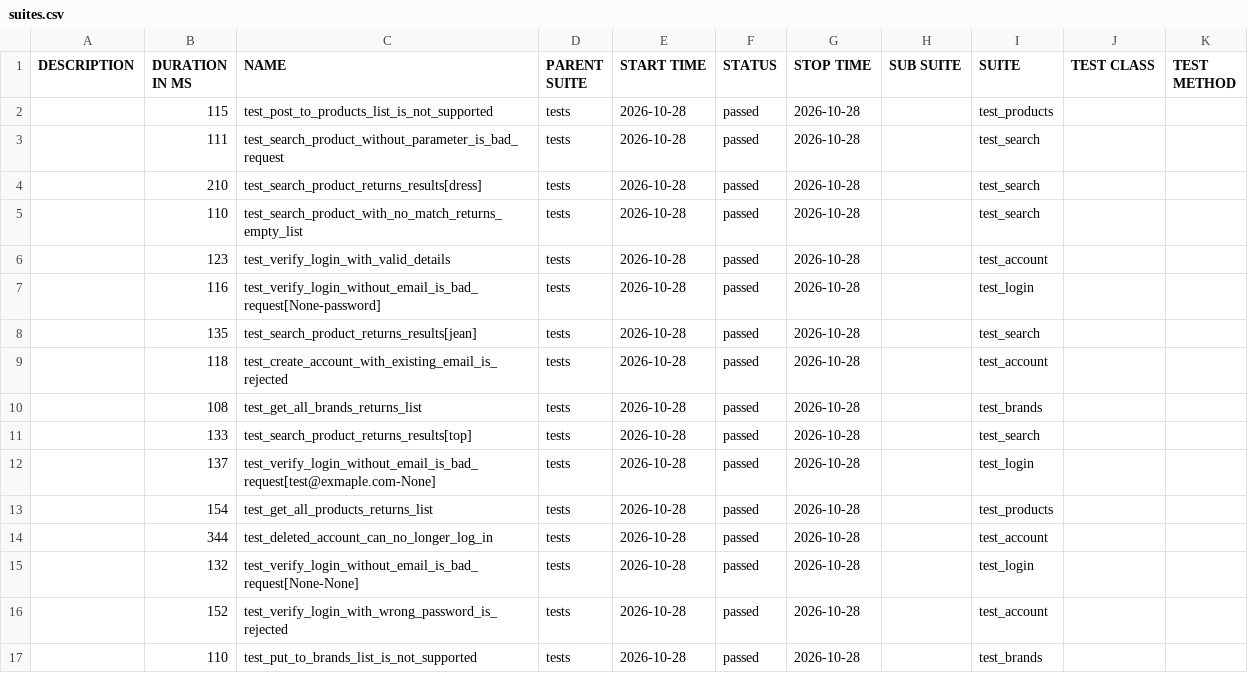
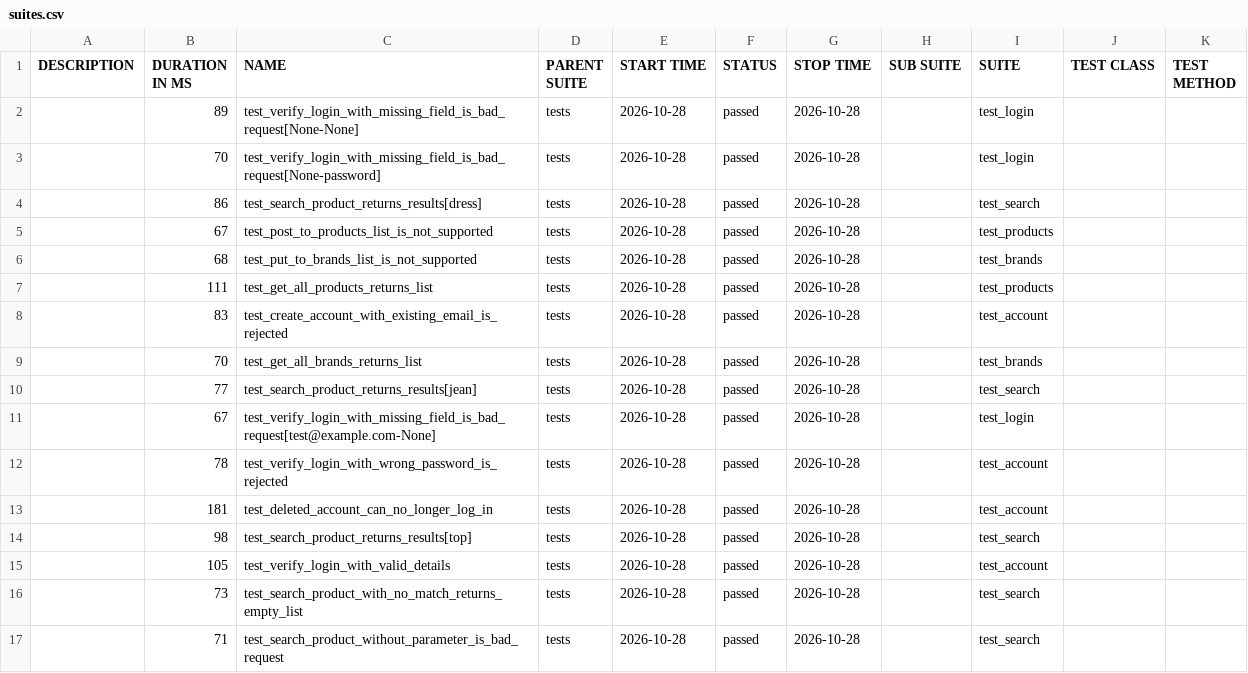
Before and after one commit to IF22I/uitap-automation, a CSV file: api/data/suites.csv, drawn as a sheet.

```diff
--- a/api/data/suites.csv
+++ b/api/data/suites.csv
@@ -1,17 +1,17 @@
 "DESCRIPTION","DURATION IN MS","NAME","PARENT SUITE","START TIME","STATUS","STOP TIME","SUB SUITE","SUITE","TEST CLASS","TEST METHOD"
-"","115","test_post_to_products_list_is_not_supported","tests","2026-10-28","passed","2026-10-28","","test_products","",""
-"","111","test_search_product_without_parameter_is_bad_request","tests","2026-10-28","passed","2026-10-28","","test_search","",""
-"","210","test_search_product_returns_results[dress]","tests","2026-10-28","passed","2026-10-28","","test_search","",""
-"","110","test_search_product_with_no_match_returns_empty_list","tests","2026-10-28","passed","2026-10-28","","test_search","",""
-"","123","test_verify_login_with_valid_details","tests","2026-10-28","passed","2026-10-28","","test_account","",""
-"","116","test_verify_login_without_email_is_bad_request[None-password]","tests","2026-10-28","passed","2026-10-28","","test_login","",""
-"","135","test_search_product_returns_results[jean]","tests","2026-10-28","passed","2026-10-28","","test_search","",""
-"","118","test_create_account_with_existing_email_is_rejected","tests","2026-10-28","passed","2026-10-28","","test_account","",""
-"","108","test_get_all_brands_returns_list","tests","2026-10-28","passed","2026-10-28","","test_brands","",""
-"","133","test_search_product_returns_results[top]","tests","2026-10-28","passed","2026-10-28","","test_search","",""
-"","137","test_verify_login_without_email_is_bad_request[test@exmaple.com-None]","tests","2026-10-28","passed","2026-10-28","","test_login","",""
-"","154","test_get_all_products_returns_list","tests","2026-10-28","passed","2026-10-28","","test_products","",""
-"","344","test_deleted_account_can_no_longer_log_in","tests","2026-10-28","passed","2026-10-28","","test_account","",""
-"","132","test_verify_login_without_email_is_bad_request[None-None]","tests","2026-10-28","passed","2026-10-28","","test_login","",""
-"","152","test_verify_login_with_wrong_password_is_rejected","tests","2026-10-28","passed","2026-10-28","","test_account","",""
-"","110","test_put_to_brands_list_is_not_supported","tests","2026-10-28","passed","2026-10-28","","test_brands","",""
+"","89","test_verify_login_with_missing_field_is_bad_request[None-None]","tests","2026-10-28","passed","2026-10-28","","test_login","",""
+"","70","test_verify_login_with_missing_field_is_bad_request[None-password]","tests","2026-10-28","passed","2026-10-28","","test_login","",""
+"","86","test_search_product_returns_results[dress]","tests","2026-10-28","passed","2026-10-28","","test_search","",""
+"","67","test_post_to_products_list_is_not_supported","tests","2026-10-28","passed","2026-10-28","","test_products","",""
+"","68","test_put_to_brands_list_is_not_supported","tests","2026-10-28","passed","2026-10-28","","test_brands","",""
+"","111","test_get_all_products_returns_list","tests","2026-10-28","passed","2026-10-28","","test_products","",""
+"","83","test_create_account_with_existing_email_is_rejected","tests","2026-10-28","passed","2026-10-28","","test_account","",""
+"","70","test_get_all_brands_returns_list","tests","2026-10-28","passed","2026-10-28","","test_brands","",""
+"","77","test_search_product_returns_results[jean]","tests","2026-10-28","passed","2026-10-28","","test_search","",""
+"","67","test_verify_login_with_missing_field_is_bad_request[test@example.com-None]","tests","2026-10-28","passed","2026-10-28","","test_login","",""
+"","78","test_verify_login_with_wrong_password_is_rejected","tests","2026-10-28","passed","2026-10-28","","test_account","",""
+"","181","test_deleted_account_can_no_longer_log_in","tests","2026-10-28","passed","2026-10-28","","test_account","",""
+"","98","test_search_product_returns_results[top]","tests","2026-10-28","passed","2026-10-28","","test_search","",""
+"","105","test_verify_login_with_valid_details","tests","2026-10-28","passed","2026-10-28","","test_account","",""
+"","73","test_search_product_with_no_match_returns_empty_list","tests","2026-10-28","passed","2026-10-28","","test_search","",""
+"","71","test_search_product_without_parameter_is_bad_request","tests","2026-10-28","passed","2026-10-28","","test_search","",""
```
Also changed, not shown: 52 other files.
